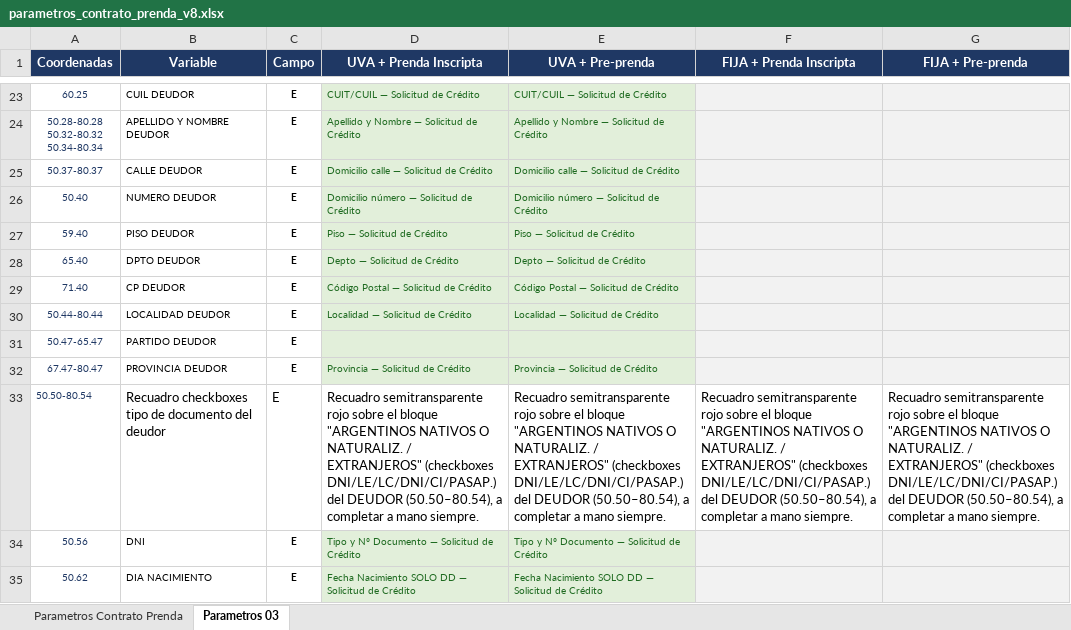
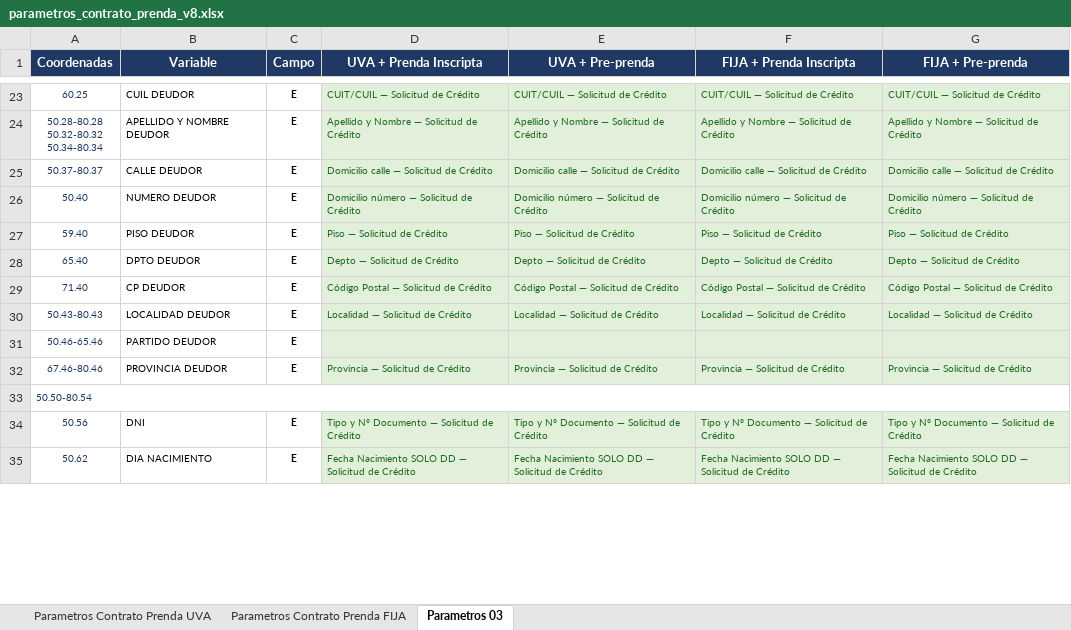
Before and after one commit to wmalerba-lgtm/autify-pdf-service, an Excel workbook: static/parametros_contrato_prenda_v8.xlsx, sheet Parametros 03, drawn as a sheet; only a part is shown, gaps mark what is left out; values as stored, in another font and other column widths than the file's, no borders; charts and pictures not drawn; the diff covers the shown part only; the diff names each change by its address in the sheet, - before the commit and + after, or states it on an @@ line.

```diff
--- a/static/parametros_contrato_prenda_v8.xlsx (sheet Parametros 03)
+++ b/static/parametros_contrato_prenda_v8.xlsx (sheet Parametros 03)
-sheet tab: Parametros Contrato Prenda
+sheet tab: Parametros Contrato Prenda UVA
+sheet tab: Parametros Contrato Prenda FIJA
-F23 (FIJA + Prenda Inscripta): (empty)
+F23 (FIJA + Prenda Inscripta): CUIT/CUIL — Solicitud de Crédito
-G23 (FIJA + Pre-prenda): (empty)
+G23 (FIJA + Pre-prenda): CUIT/CUIL — Solicitud de Crédito
-F24 (FIJA + Prenda Inscripta): (empty)
+F24 (FIJA + Prenda Inscripta): Apellido y Nombre — Solicitud de Crédito
-G24 (FIJA + Pre-prenda): (empty)
+G24 (FIJA + Pre-prenda): Apellido y Nombre — Solicitud de Crédito
-F25 (FIJA + Prenda Inscripta): (empty)
+F25 (FIJA + Prenda Inscripta): Domicilio calle — Solicitud de Crédito
-G25 (FIJA + Pre-prenda): (empty)
+G25 (FIJA + Pre-prenda): Domicilio calle — Solicitud de Crédito
-F26 (FIJA + Prenda Inscripta): (empty)
+F26 (FIJA + Prenda Inscripta): Domicilio número — Solicitud de Crédito
-G26 (FIJA + Pre-prenda): (empty)
+G26 (FIJA + Pre-prenda): Domicilio número — Solicitud de Crédito
-F27 (FIJA + Prenda Inscripta): (empty)
+F27 (FIJA + Prenda Inscripta): Piso — Solicitud de Crédito
-G27 (FIJA + Pre-prenda): (empty)
+G27 (FIJA + Pre-prenda): Piso — Solicitud de Crédito
-F28 (FIJA + Prenda Inscripta): (empty)
+F28 (FIJA + Prenda Inscripta): Depto — Solicitud de Crédito
-G28 (FIJA + Pre-prenda): (empty)
+G28 (FIJA + Pre-prenda): Depto — Solicitud de Crédito
-F29 (FIJA + Prenda Inscripta): (empty)
+F29 (FIJA + Prenda Inscripta): Código Postal — Solicitud de Crédito
-G29 (FIJA + Pre-prenda): (empty)
+G29 (FIJA + Pre-prenda): Código Postal — Solicitud de Crédito
-A30 (Coordenadas): 50.44-80.44
+A30 (Coordenadas): 50.43-80.43
-F30 (FIJA + Prenda Inscripta): (empty)
+F30 (FIJA + Prenda Inscripta): Localidad — Solicitud de Crédito
-G30 (FIJA + Pre-prenda): (empty)
+G30 (FIJA + Pre-prenda): Localidad — Solicitud de Crédito
-A31 (Coordenadas): 50.47-65.47
+A31 (Coordenadas): 50.46-65.46
-A32 (Coordenadas): 67.47-80.47
+A32 (Coordenadas): 67.46-80.46
-F32 (FIJA + Prenda Inscripta): (empty)
+F32 (FIJA + Prenda Inscripta): Provincia — Solicitud de Crédito
-G32 (FIJA + Pre-prenda): (empty)
+G32 (FIJA + Pre-prenda): Provincia — Solicitud de Crédito
+A33:G33 merged
-B33 (Variable): Recuadro checkboxes tipo de documento del deudor
+B33 (Variable): (empty)
-C33 (Campo): E
+C33 (Campo): (empty)
-D33 (UVA + Prenda Inscripta): Recuadro semitransparente rojo sobre el bloque "ARGENTINOS NATIVOS O NATURALIZ. / EXTRANJEROS" (checkboxes DNI/LE/LC/DNI/CI/PASAP.) del DEUDOR (50.50–80.54), a completar a mano siempre.
+D33 (UVA + Prenda Inscripta): (empty)
-E33 (UVA + Pre-prenda): Recuadro semitransparente rojo sobre el bloque "ARGENTINOS NATIVOS O NATURALIZ. / EXTRANJEROS" (checkboxes DNI/LE/LC/DNI/CI/PASAP.) del DEUDOR (50.50–80.54), a completar a mano siempre.
+E33 (UVA + Pre-prenda): (empty)
-F33 (FIJA + Prenda Inscripta): Recuadro semitransparente rojo sobre el bloque "ARGENTINOS NATIVOS O NATURALIZ. / EXTRANJEROS" (checkboxes DNI/LE/LC/DNI/CI/PASAP.) del DEUDOR (50.50–80.54), a completar a mano siempre.
+F33 (FIJA + Prenda Inscripta): (empty)
-G33 (FIJA + Pre-prenda): Recuadro semitransparente rojo sobre el bloque "ARGENTINOS NATIVOS O NATURALIZ. / EXTRANJEROS" (checkboxes DNI/LE/LC/DNI/CI/PASAP.) del DEUDOR (50.50–80.54), a completar a mano siempre.
+G33 (FIJA + Pre-prenda): (empty)
-F34 (FIJA + Prenda Inscripta): (empty)
+F34 (FIJA + Prenda Inscripta): Tipo y Nº Documento — Solicitud de Crédito
-G34 (FIJA + Pre-prenda): (empty)
+G34 (FIJA + Pre-prenda): Tipo y Nº Documento — Solicitud de Crédito
-F35 (FIJA + Prenda Inscripta): (empty)
+F35 (FIJA + Prenda Inscripta): Fecha Nacimiento SOLO DD — Solicitud de Crédito
-G35 (FIJA + Pre-prenda): (empty)
+G35 (FIJA + Pre-prenda): Fecha Nacimiento SOLO DD — Solicitud de Crédito
```
Also changed, not shown: 75 edited cells, cell formats and merged cells elsewhere in this sheet, sheet Parametros Contrato Prenda UVA, charts or pictures, 5 other files.
